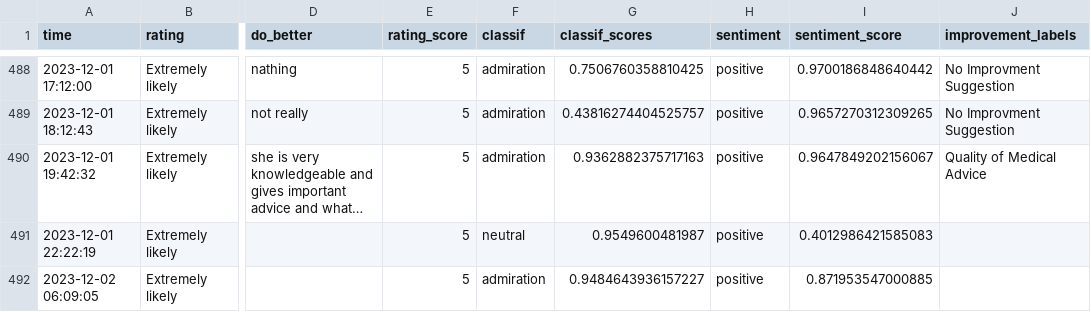
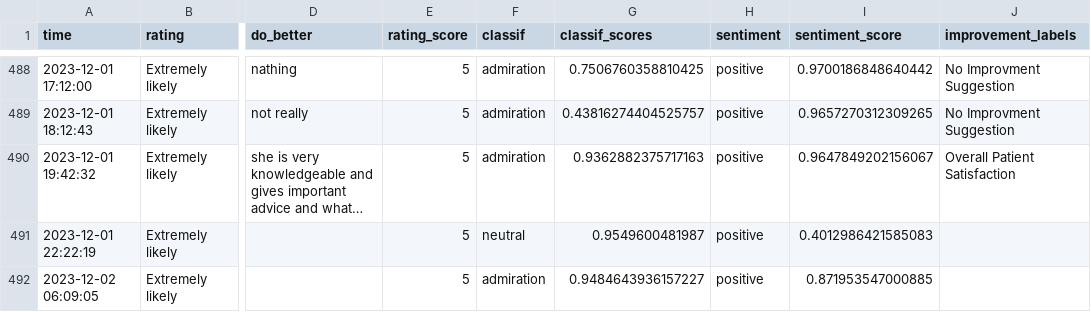
Before and after one commit to janduplessis883/friends-and-family-test-analysis, a CSV file: friendsfamilytest/data/data.csv, drawn as a sheet; only a part is shown, gaps mark what is left out; long unchanged cells end in …; the diff covers the shown part only; the diff names each change by its address in the sheet, - before the commit and + after, or states it on an @@ line.

```diff
--- a/friendsfamilytest/data/data.csv
+++ b/friendsfamilytest/data/data.csv
-J490 (improvement_labels): Quality of Medical Advice
+J490 (improvement_labels): Overall Patient Satisfaction
```
Also changed, not shown: 49 edited cells elsewhere in this file, 2 other files.
